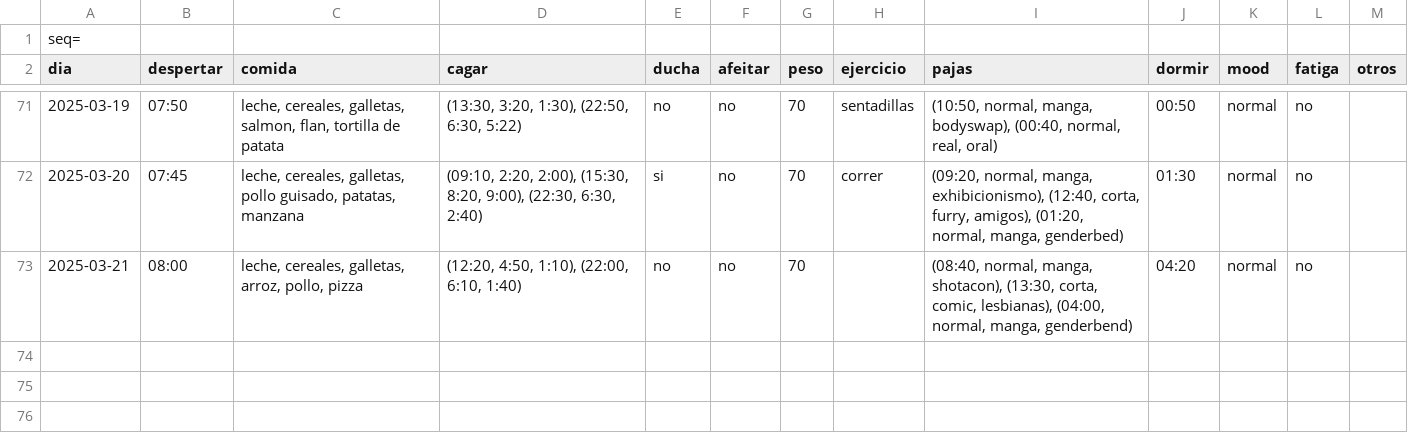
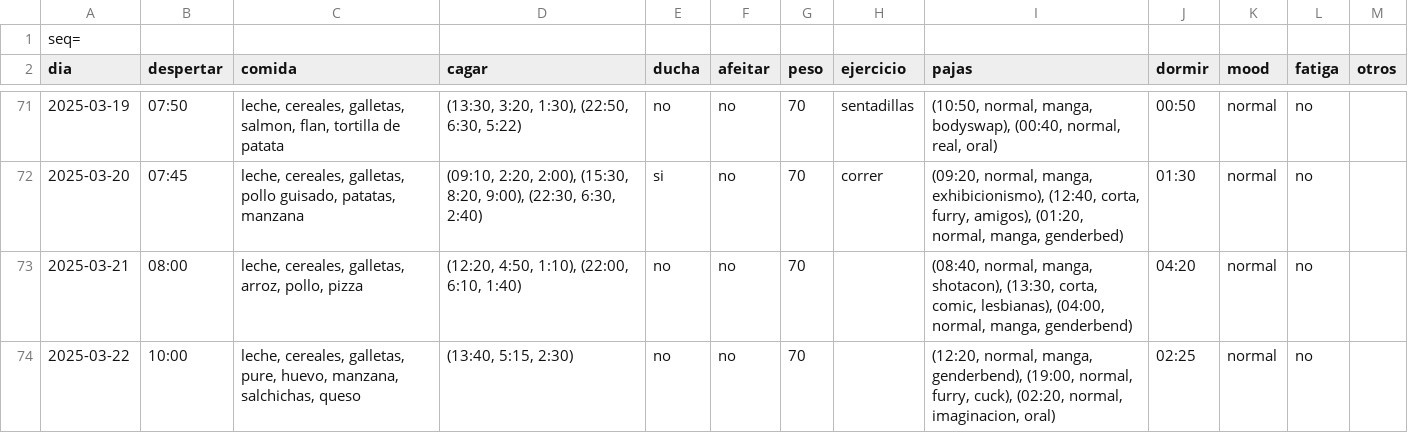
Before and after one commit to megabentilad/Estadisticas, a CSV file: docs/base.csv, drawn as a sheet; only a part is shown, gaps mark what is left out.

Commit message:
Actualizar reporte diario

```diff
--- a/docs/base.csv
+++ b/docs/base.csv
@@ -73 +73,2 @@ dia;despertar;comida;cagar;ducha;afeitar;peso;ejercicio;pajas;dormir;mood;fatiga
 2025-03-21;08:00;leche, cereales, galletas, arroz, pollo, pizza;(12:20, 4:50, 1:10), (22:00, 6:10, 1:40);no;no;70;;(08:40, normal, manga, shotacon), (13:30, corta, comic, lesbianas), (04:00, normal, manga, genderbend);04:20;normal;no;
+2025-03-22;10:00;leche, cereales, galletas, pure, huevo, manzana, salchichas, queso;(13:40, 5:15, 2:30);no;no;70;;(12:20, normal, manga, genderbend), (19:00, normal, furry, cuck), (02:20, normal, imaginacion, oral);02:25;normal;no;
```
